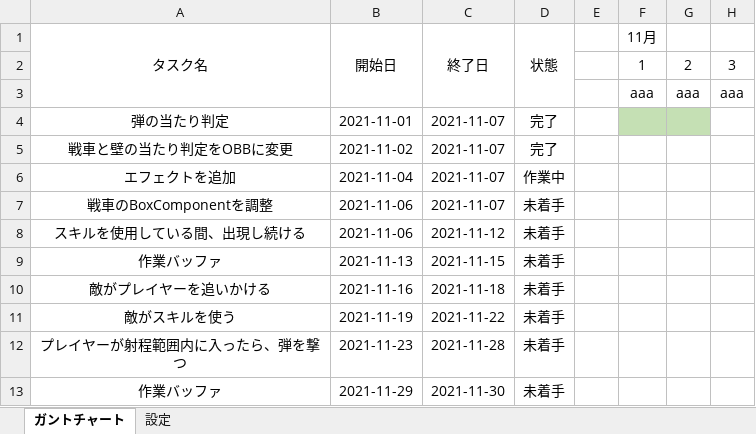
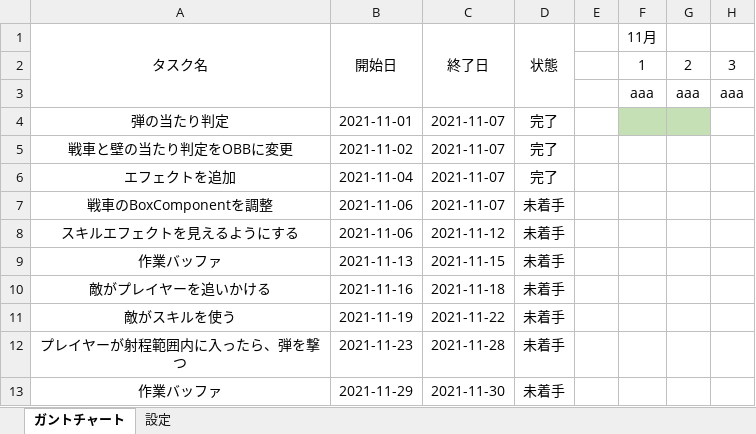
Before and after one commit to chinpanGX/DirectX11_PanzerActionGame, an Excel workbook: 新ガントチャート.xlsx, sheet ガントチャート, drawn as a sheet; only a part is shown; values as stored, in another font and other column widths than the file's, no borders; conditional formats not drawn; the diff names each change by its address in the sheet, - before the commit and + after, or states it on an @@ line.

Commit message:
スキルエフェクトを追加。バグ報告レポートの追加。ガントチャートを更新。

```diff
--- a/新ガントチャート.xlsx (sheet ガントチャート)
+++ b/新ガントチャート.xlsx (sheet ガントチャート)
-D6 (状態): 作業中
+D6 (状態): 完了
-A8 (タスク名): スキルを使用している間、出現し続ける
+A8 (タスク名): スキルエフェクトを見えるようにする
```
Also changed, not shown: sheet 設定, 11 other files.
